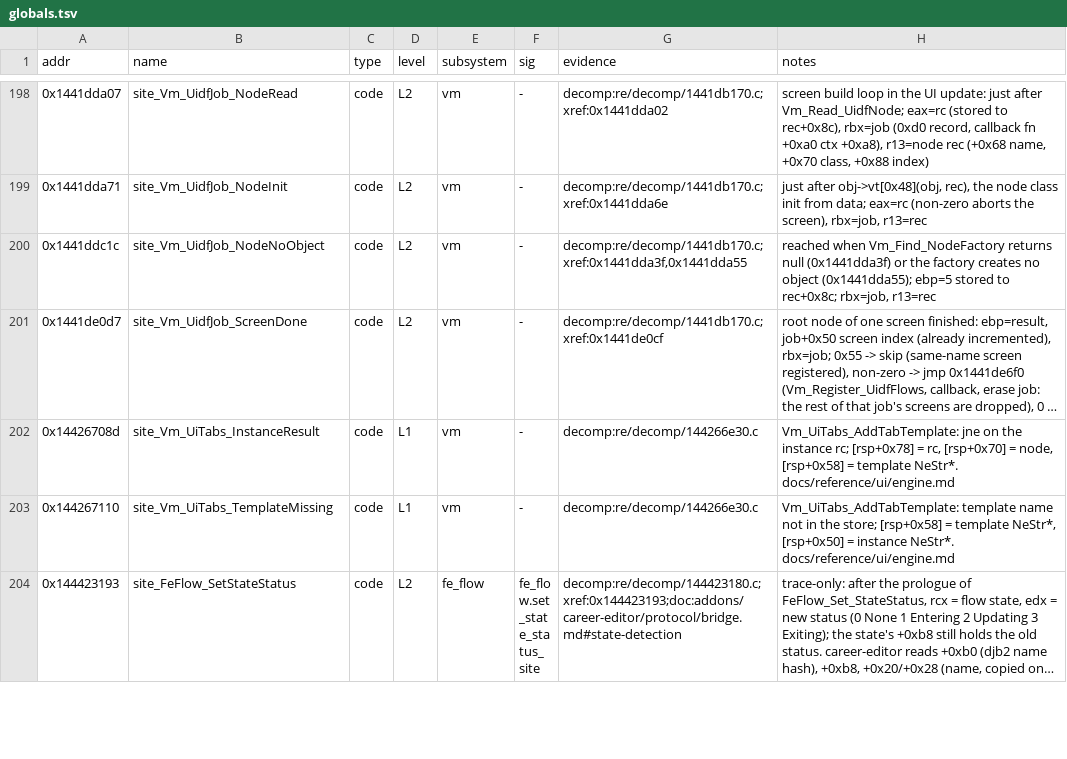
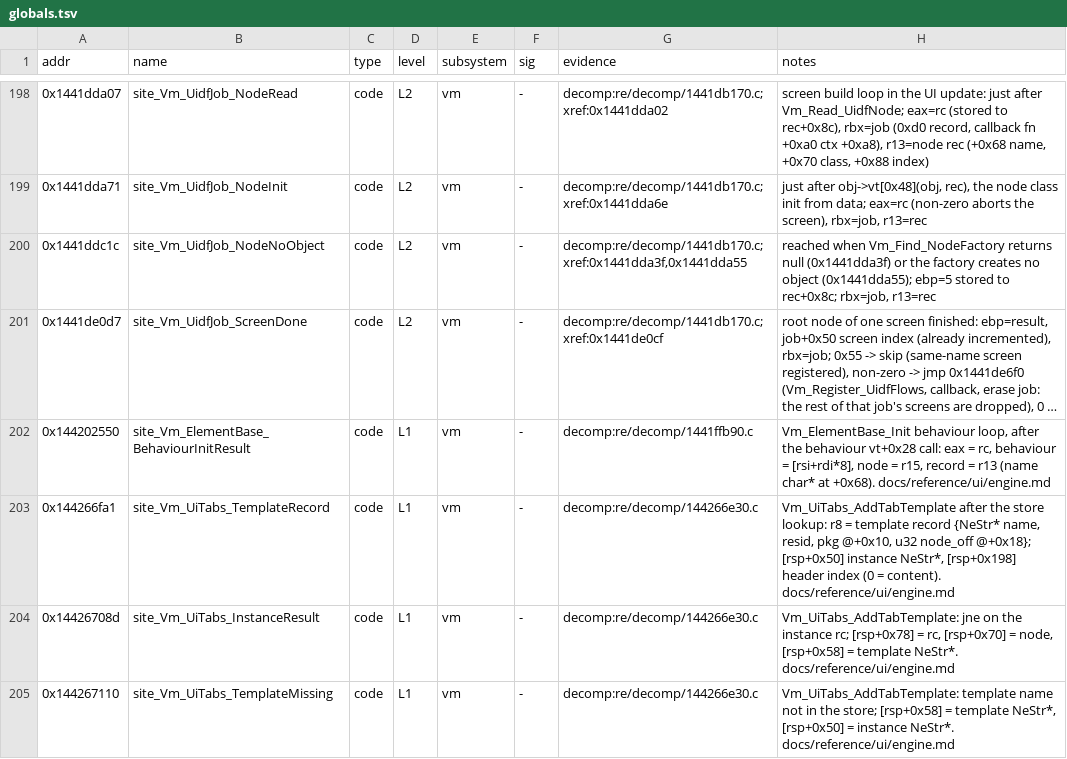
Before and after one commit to MSYEETT/SwoftyLauncher, a TSV file: re/db/globals.tsv, drawn as a sheet; only a part is shown, gaps mark what is left out; the shorter side is filled out with more unchanged rows; long unchanged cells end in …; the diff covers the shown part only; the diff names each change by its address in the sheet, - before the commit and + after, or states it on an @@ line.

```diff
--- a/re/db/globals.tsv
+++ b/re/db/globals.tsv
+row 202: 0x144202550 | site_Vm_ElementBase_BehaviourInitResult | code | L1 | vm | - | decomp:re/decomp/1441ffb90.c | Vm_ElementBase_Init behaviour loop, after the behaviour vt+0x28 call: eax = rc, behaviour = [rsi+rdi*8], node = r15, record = r13 (name char* at +0x68). docs/reference/ui/engine.md
+row 203: 0x144266fa1 | site_Vm_UiTabs_TemplateRecord | code | L1 | vm | - | decomp:re/decomp/144266e30.c | Vm_UiTabs_AddTabTemplate after the store lookup: r8 = template record {NeStr* name, resid, pkg @+0x10, u32 node_off @+0x18}; [rsp+0x50] instance NeStr*, [rsp+0x198] header index (0 = content). docs/reference/ui/engine.md
```
Also changed, not shown: 2 added rows elsewhere in this file, re/db/functions.tsv, 1 other file.
